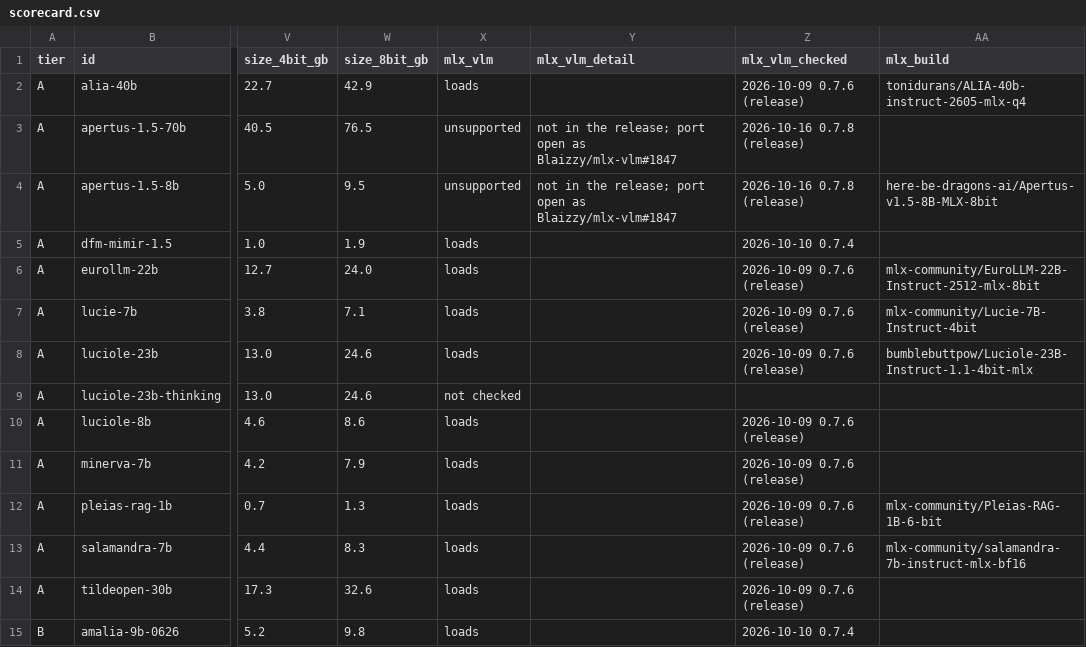
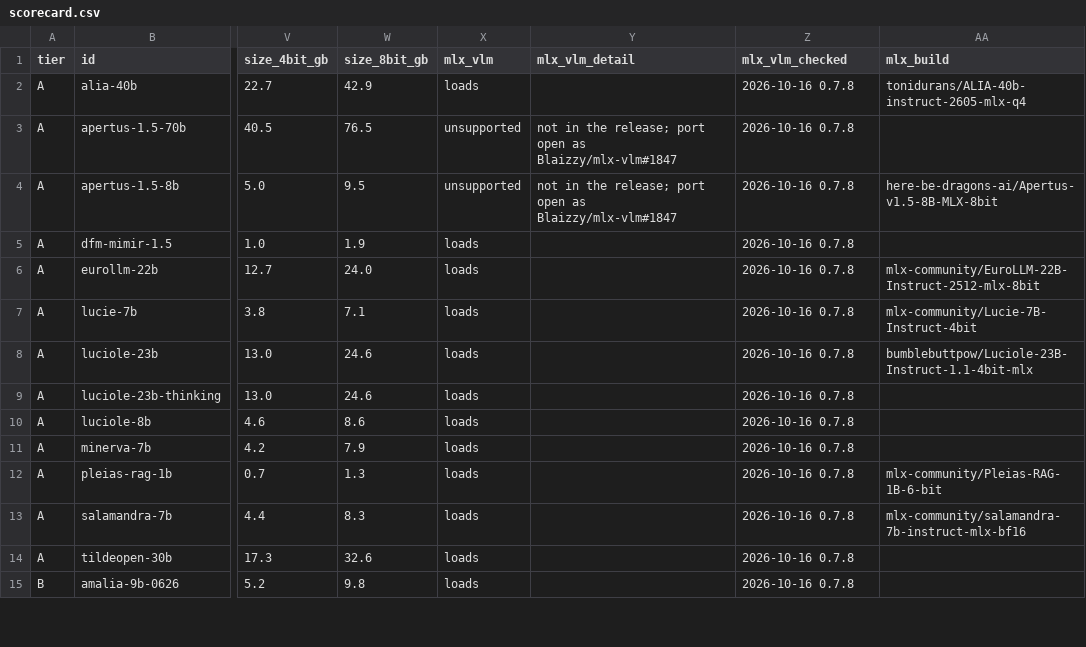
Before and after one commit to here-be-dragons-ai/sovereign-models, a CSV file: dist/scorecard.csv, drawn as a sheet; only a part is shown, gaps mark what is left out; the diff covers the shown part only; the diff names each change by its address in the sheet, - before the commit and + after, or states it on an @@ line.

```diff
--- a/dist/scorecard.csv
+++ b/dist/scorecard.csv
-Z2 (mlx_vlm_checked): 2026-10-09 0.7.6 (release)
+Z2 (mlx_vlm_checked): 2026-10-16 0.7.8
-Z3:Z4 (mlx_vlm_checked): 2026-10-16 0.7.8 (release)
+Z3:Z4 (mlx_vlm_checked): 2026-10-16 0.7.8
-Z5 (mlx_vlm_checked): 2026-10-10 0.7.4
+Z5 (mlx_vlm_checked): 2026-10-16 0.7.8
-Z6:Z8 (mlx_vlm_checked): 2026-10-09 0.7.6 (release)
+Z6:Z8 (mlx_vlm_checked): 2026-10-16 0.7.8
-X9 (mlx_vlm): not checked
+X9 (mlx_vlm): loads
-Z9 (mlx_vlm_checked): (empty)
+Z9 (mlx_vlm_checked): 2026-10-16 0.7.8
-Z10:Z14 (mlx_vlm_checked): 2026-10-09 0.7.6 (release)
+Z10:Z14 (mlx_vlm_checked): 2026-10-16 0.7.8
-Z15 (mlx_vlm_checked): 2026-10-10 0.7.4
+Z15 (mlx_vlm_checked): 2026-10-16 0.7.8
```
Also changed, not shown: 73 edited cells elsewhere in this file, data/changes.csv, data/mlx_support.csv, 2 other files.
